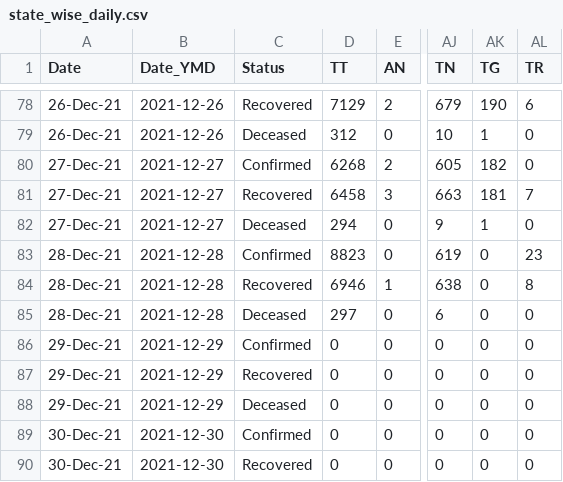
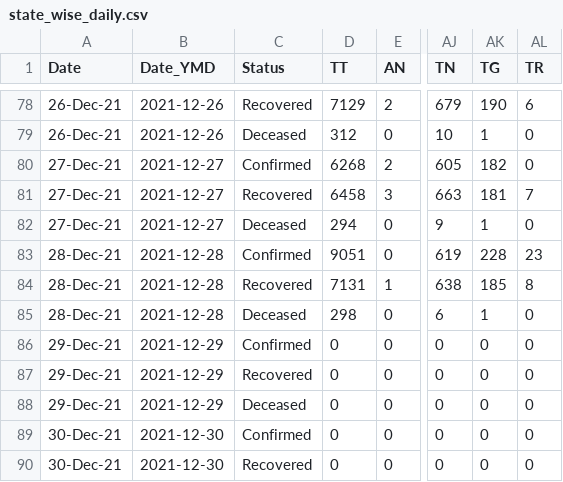
Before and after one commit to keshavashiya/covid19bharat_data, a CSV file: csv/latest/state_wise_daily.csv, drawn as a sheet; only a part is shown, gaps mark what is left out; the diff names each change by its address in the sheet, - before the commit and + after, or states it on an @@ line.

```diff
--- a/csv/latest/state_wise_daily.csv
+++ b/csv/latest/state_wise_daily.csv
-D83 (TT): 8823
+D83 (TT): 9051
-AK83 (TG): 0
+AK83 (TG): 228
-D84 (TT): 6946
+D84 (TT): 7131
-AK84 (TG): 0
+AK84 (TG): 185
-D85 (TT): 297
+D85 (TT): 298
-AK85 (TG): 0
+AK85 (TG): 1
```
Also changed, not shown: csv/latest/district_wise.csv, csv/latest/state_wise.csv, 11 other files.
